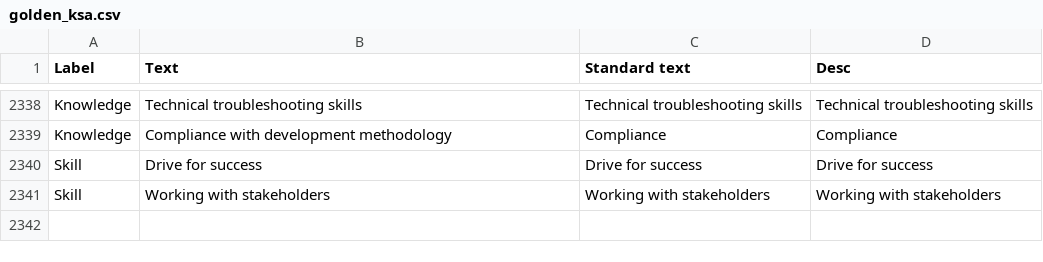
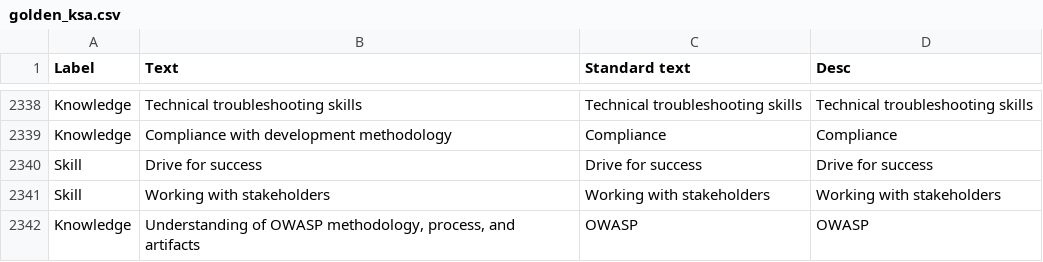
Before and after one commit to FerGM1305/MLskillsTAG, a CSV file: golden_ksa.csv, drawn as a sheet; only a part is shown, gaps mark what is left out.

```diff
--- a/golden_ksa.csv
+++ b/golden_ksa.csv
@@ -2341 +2341,2 @@ Skill,Drive for success,Drive for success,Drive for success
 Skill,Working with stakeholders,Working with stakeholders,Working with stakeholders
+Knowledge,"Understanding of OWASP methodology, process, and artifacts",OWASP,OWASP
```
Also changed, not shown: 1 other file.
